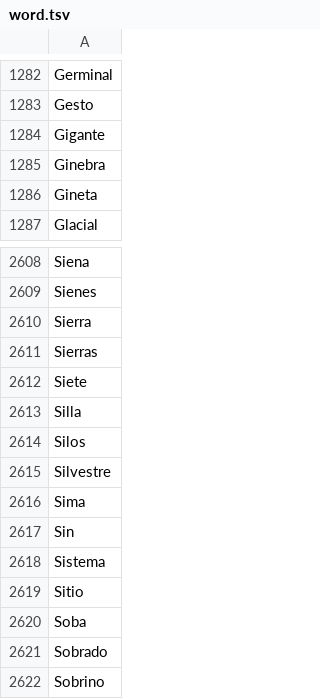
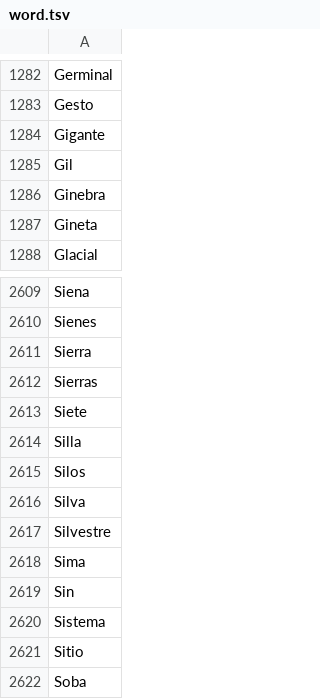
Before and after one commit to wi-wissen/heinrich-data, a TSV file: es/names/curated/word.tsv, drawn as a sheet; only a part is shown, gaps mark what is left out; the shorter side is filled out with more unchanged rows.

```diff
--- a/es/names/curated/word.tsv
+++ b/es/names/curated/word.tsv
@@ -1284,2 +1284,3 @@ Gesto
 Gigante
+Gil
 Ginebra
@@ -2614,2 +2615,3 @@ Silla
 Silos
+Silva
 Silvestre
```
Also changed, not shown: es/names/curated/spellings.tsv, es/names/given_names.tsv, 5 other files.
